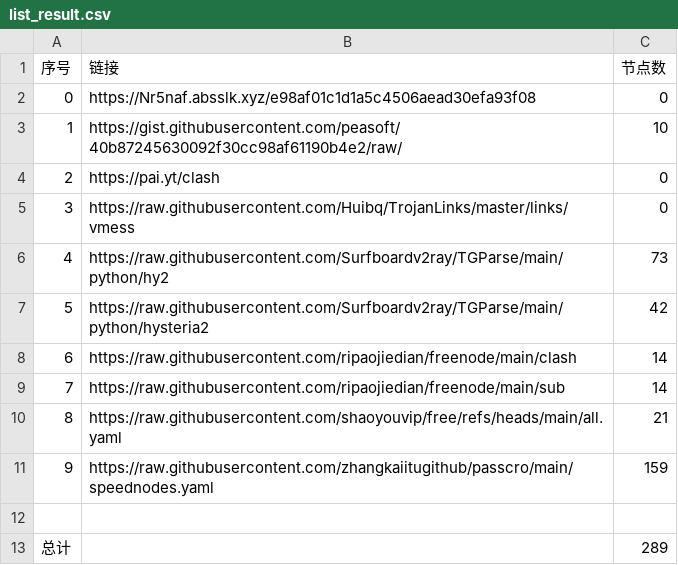
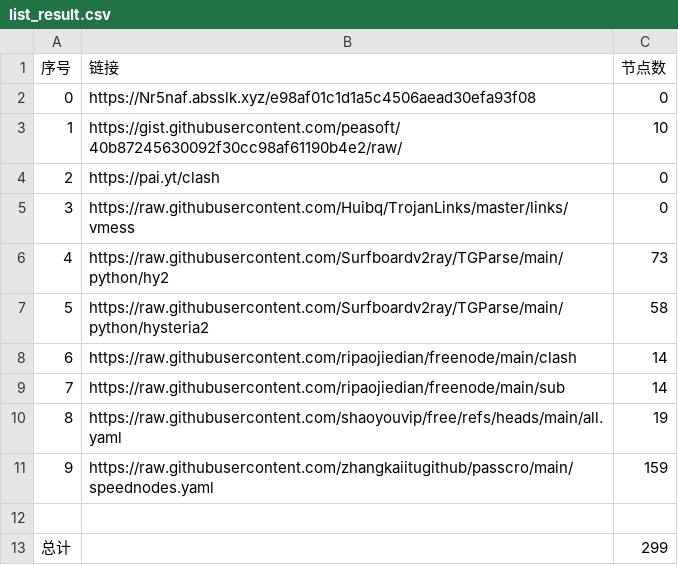
Before and after one commit to kelvinzhu120/NoMoreWalls, a CSV file: list_result.csv, drawn as a sheet.

```diff
--- a/list_result.csv
+++ b/list_result.csv
@@ -6,8 +6,8 @@
 4,https://raw.githubusercontent.com/Surfboardv2ray/TGParse/main/python/hy2,73
-5,https://raw.githubusercontent.com/Surfboardv2ray/TGParse/main/python/hysteria2,42
+5,https://raw.githubusercontent.com/Surfboardv2ray/TGParse/main/python/hysteria2,58
 6,https://raw.githubusercontent.com/ripaojiedian/freenode/main/clash,14
 7,https://raw.githubusercontent.com/ripaojiedian/freenode/main/sub,14
-8,https://raw.githubusercontent.com/shaoyouvip/free/refs/heads/main/all.yaml,21
+8,https://raw.githubusercontent.com/shaoyouvip/free/refs/heads/main/all.yaml,19
 9,https://raw.githubusercontent.com/zhangkaiitugithub/passcro/main/speednodes.yaml,159
 
-总计,,289
+总计,,299
```
Also changed, not shown: 17 other files.
